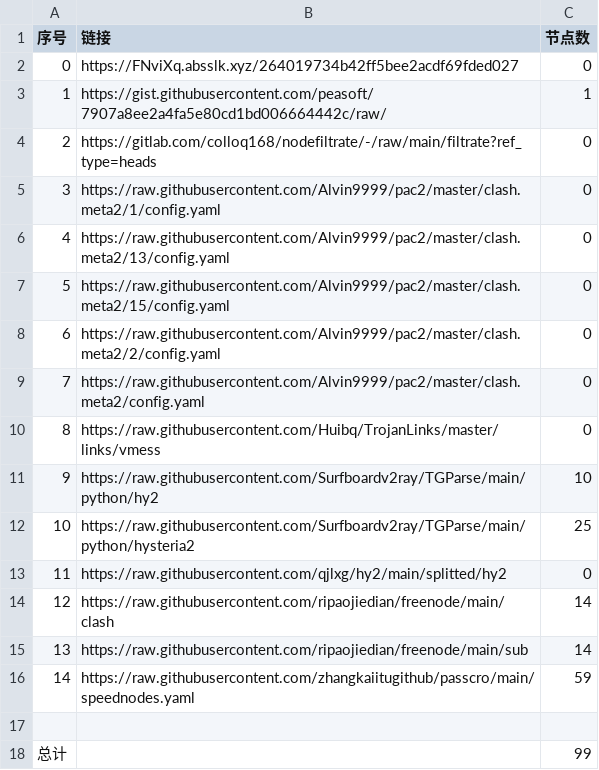
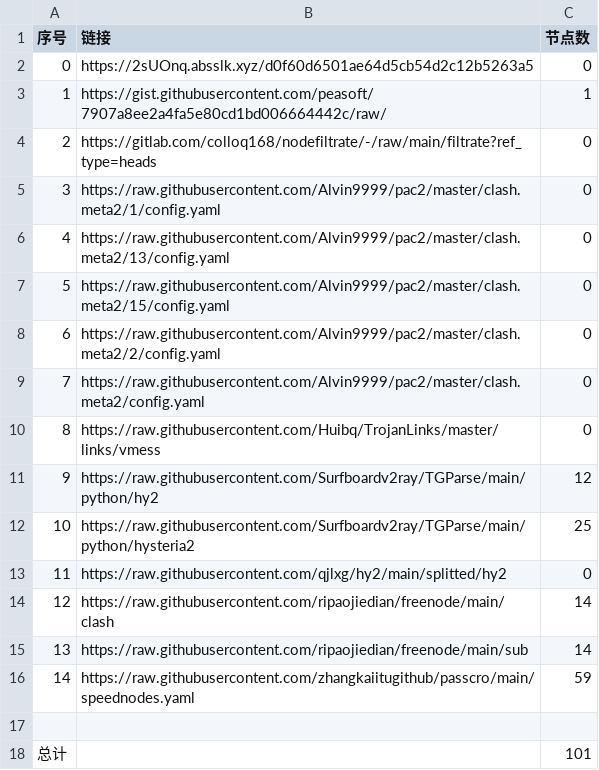
Before and after one commit to a56296909/NoMoreWalls, a CSV file: list_result.csv, drawn as a sheet.

```diff
--- a/list_result.csv
+++ b/list_result.csv
@@ -1,3 +1,3 @@
 序号,链接,节点数
-0,https://FNviXq.absslk.xyz/264019734b42ff5bee2acdf69fded027,0
+0,https://2sUOnq.absslk.xyz/d0f60d6501ae64d5cb54d2c12b5263a5,0
 1,https://gist.githubusercontent.com/peasoft/7907a8ee2a4fa5e80cd1bd006664442c/raw/,1
@@ -10,3 +10,3 @@
 8,https://raw.githubusercontent.com/Huibq/TrojanLinks/master/links/vmess,0
-9,https://raw.githubusercontent.com/Surfboardv2ray/TGParse/main/python/hy2,10
+9,https://raw.githubusercontent.com/Surfboardv2ray/TGParse/main/python/hy2,12
 10,https://raw.githubusercontent.com/Surfboardv2ray/TGParse/main/python/hysteria2,25
@@ -17,2 +17,2 @@
 
-总计,,99
+总计,,101
```
Also changed, not shown: 8 other files.
